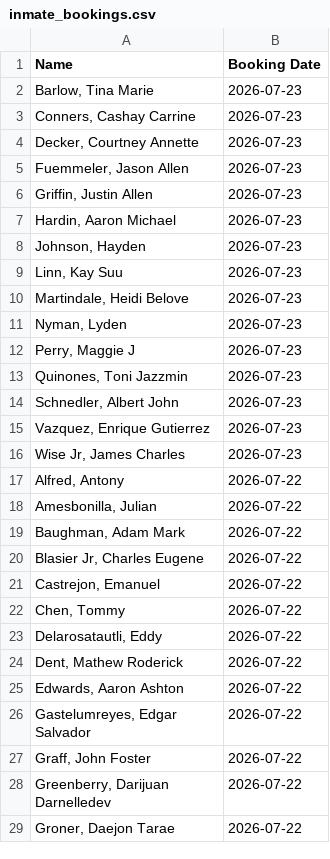
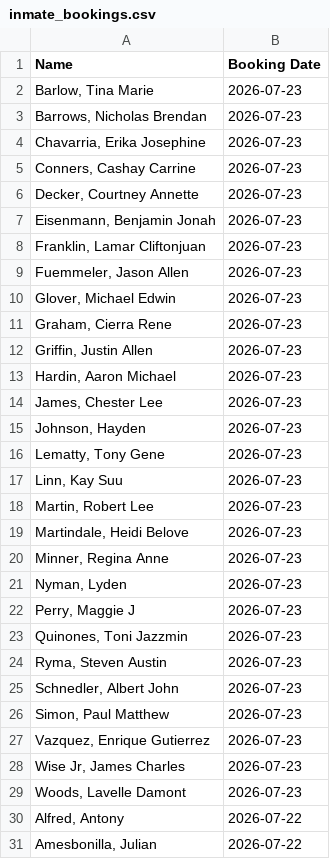
Before and after one commit to NguyenDa18/Portland-Jail-Data-Crawler, a CSV file: csvs/inmate_bookings.csv, drawn as a sheet; only a part is shown; the shorter side is filled out with more unchanged rows; the diff covers the shown part only.

```diff
--- a/csvs/inmate_bookings.csv
+++ b/csvs/inmate_bookings.csv
@@ -2,10 +2,20 @@ Name,Booking Date
 "Barlow, Tina Marie",2026-07-23
+"Barrows, Nicholas Brendan",2026-07-23
+"Chavarria, Erika Josephine",2026-07-23
 "Conners, Cashay Carrine",2026-07-23
 "Decker, Courtney Annette",2026-07-23
+"Eisenmann, Benjamin Jonah",2026-07-23
+"Franklin, Lamar Cliftonjuan",2026-07-23
 "Fuemmeler, Jason Allen",2026-07-23
+"Glover, Michael Edwin",2026-07-23
+"Graham, Cierra Rene",2026-07-23
 "Griffin, Justin Allen",2026-07-23
 "Hardin, Aaron Michael",2026-07-23
+"James, Chester Lee",2026-07-23
 "Johnson, Hayden ",2026-07-23
+"Lematty, Tony Gene",2026-07-23
 "Linn, Kay Suu",2026-07-23
+"Martin, Robert Lee",2026-07-23
 "Martindale, Heidi Belove",2026-07-23
+"Minner, Regina Anne",2026-07-23
 "Nyman, Lyden ",2026-07-23
@@ -13,5 +23,8 @@ Name,Booking Date
 "Quinones, Toni Jazzmin",2026-07-23
+"Ryma, Steven Austin",2026-07-23
 "Schnedler, Albert John",2026-07-23
+"Simon, Paul Matthew",2026-07-23
 "Vazquez, Enrique Gutierrez",2026-07-23
 "Wise Jr, James Charles",2026-07-23
+"Woods, Lavelle Damont",2026-07-23
 "Alfred, Antony ",2026-07-22
```
Also changed, not shown: 5 removed rows elsewhere in this file, csvs/inmate_charges.csv, csvs/inmate_details.csv.
